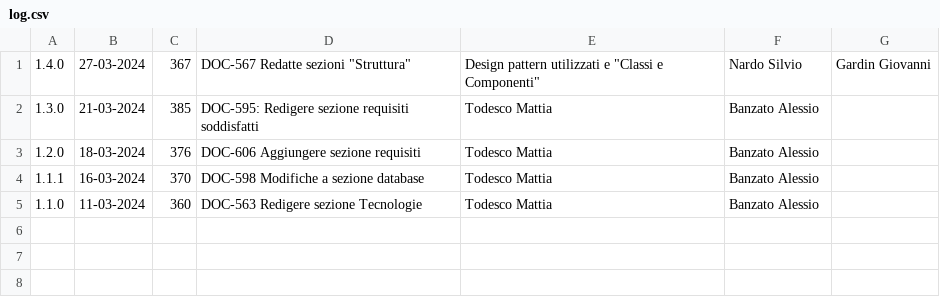
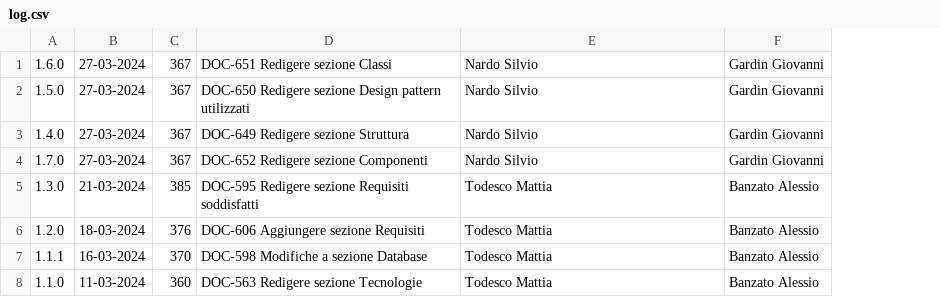
Before and after one commit to Error-418-SWE/Documenti, a CSV file: 3 - PB/Documentazione esterna/Specifica Tecnica/log.csv, drawn as a sheet; removed rows and columns are numbered as before the commit, all else as after; the diff names each change by its address in the sheet, - before the commit and + after, or states it on an @@ line.

Commit message:
Spezzato correttamente changelog

```diff
--- a/3 - PB/Documentazione esterna/Specifica Tecnica/log.csv
+++ b/3 - PB/Documentazione esterna/Specifica Tecnica/log.csv
-column D, rows 1-5: DOC-567 Redatte sezioni "Struttura" | DOC-595: Redigere sezione requisiti soddisfatti | DOC-606 Aggiungere sezione requisiti | DOC-598 Modifiche a sezione database | DOC-563 Redigere sezione Tecnologie
+column D, row 3: DOC-649 Redigere sezione Struttura; rows 5-8: DOC-595 Redigere sezione Requisiti soddisfatti | DOC-606 Aggiungere sezione Requisiti | DOC-598 Modifiche a sezione Database | DOC-563 Redigere sezione Tecnologie
-column G, row 1: Gardin Giovanni
+row 1: 1.6.0 | 27-03-2024 | 367 | DOC-651 Redigere sezione Classi | Nardo Silvio | Gardin Giovanni
+row 2: 1.5.0 | 27-03-2024 | 367 | DOC-650 Redigere sezione Design pattern utilizzati | Nardo Silvio | Gardin Giovanni
-E3: Design pattern utilizzati e "Classi e Componenti"
+E3: Nardo Silvio
-F3: Nardo Silvio
+F3: Gardin Giovanni
+row 4: 1.7.0 | 27-03-2024 | 367 | DOC-652 Redigere sezione Componenti | Nardo Silvio | Gardin Giovanni
```
